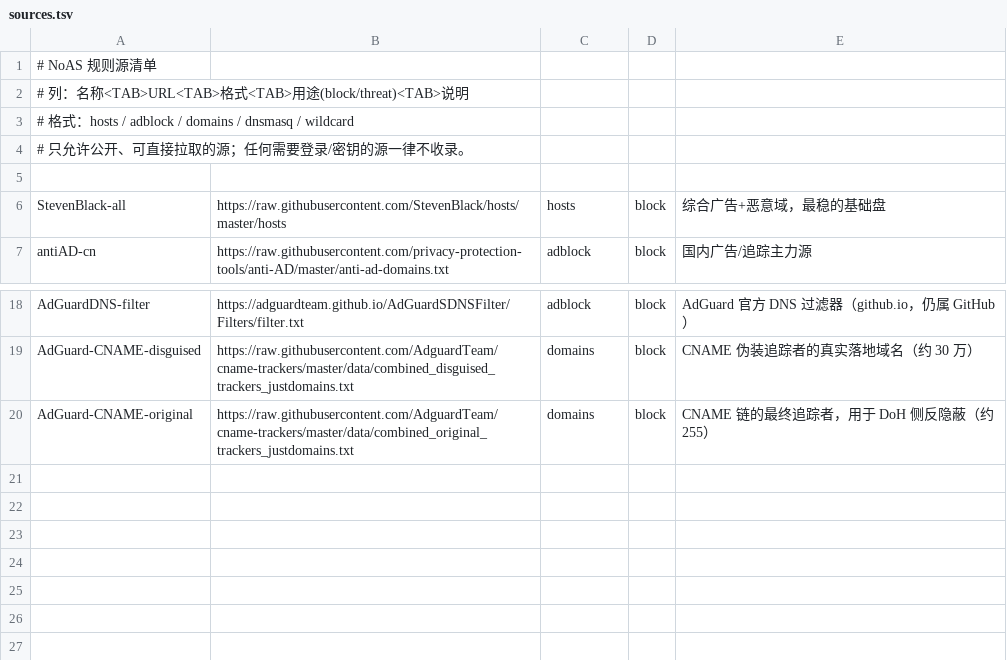
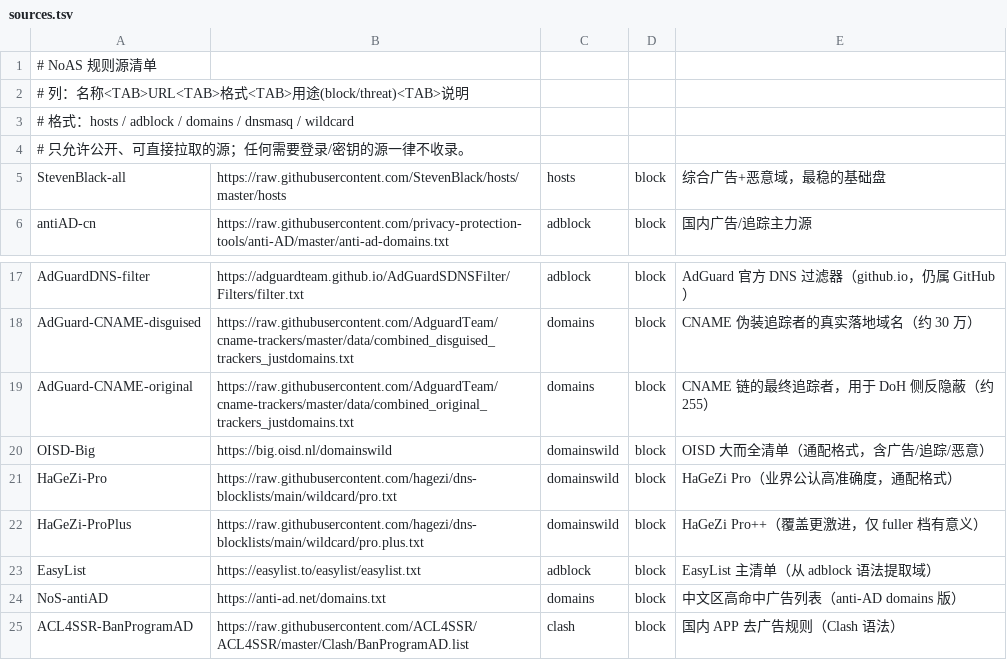
Before and after one commit to NoS-1/NoAS, a TSV file: sources.tsv, drawn as a sheet; only a part is shown, gaps mark what is left out.

Commit message:
feat: 接入 OISD/HaGeZi Pro/Pro++/EasyList/anti-AD/ACL4SSR 六源 + 国内广告端点 56 条 + 源信誉加权 + 通配扩容

```diff
--- a/sources.tsv
+++ b/sources.tsv
@@ -4,3 +4,2 @@
 # 只允许公开、可直接拉取的源；任何需要登录/密钥的源一律不收录。
-
 StevenBlack-all	https://raw.githubusercontent.com/StevenBlack/hosts/master/hosts	hosts	block	综合广告+恶意域，最稳的基础盘
@@ -20 +19,7 @@ AdGuard-CNAME-disguised	https://raw.githubusercontent.com/AdguardTeam/cname-trac
 AdGuard-CNAME-original	https://raw.githubusercontent.com/AdguardTeam/cname-trackers/master/data/combined_original_trackers_justdomains.txt	domains	block	CNAME 链的最终追踪者，用于 DoH 侧反隐蔽（约 255）
+OISD-Big	https://big.oisd.nl/domainswild	domainswild	block	OISD 大而全清单（通配格式，含广告/追踪/恶意）
+HaGeZi-Pro	https://raw.githubusercontent.com/hagezi/dns-blocklists/main/wildcard/pro.txt	domainswild	block	HaGeZi Pro（业界公认高准确度，通配格式）
+HaGeZi-ProPlus	https://raw.githubusercontent.com/hagezi/dns-blocklists/main/wildcard/pro.plus.txt	domainswild	block	HaGeZi Pro++（覆盖更激进，仅 fuller 档有意义）
+EasyList	https://easylist.to/easylist/easylist.txt	adblock	block	EasyList 主清单（从 adblock 语法提取域）
+NoS-antiAD	https://anti-ad.net/domains.txt	domains	block	中文区高命中广告列表（anti-AD domains 版）
+ACL4SSR-BanProgramAD	https://raw.githubusercontent.com/ACL4SSR/ACL4SSR/master/Clash/BanProgramAD.list	clash	block	国内 APP 去广告规则（Clash 语法）
```
Also changed, not shown: 26 other files.
